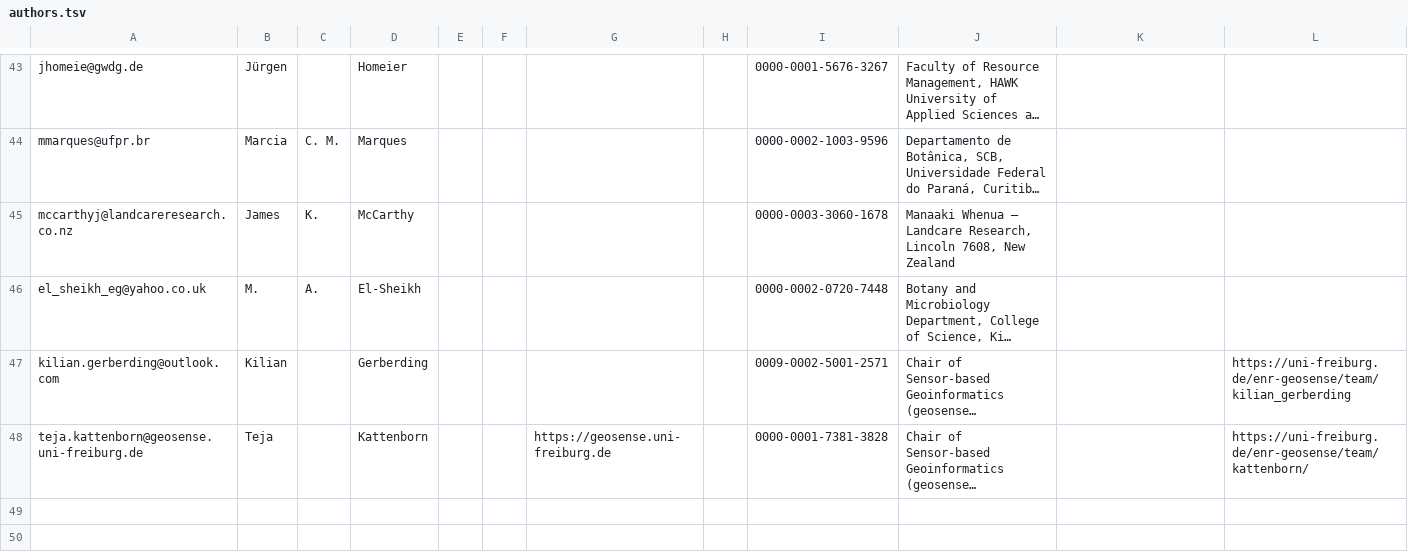
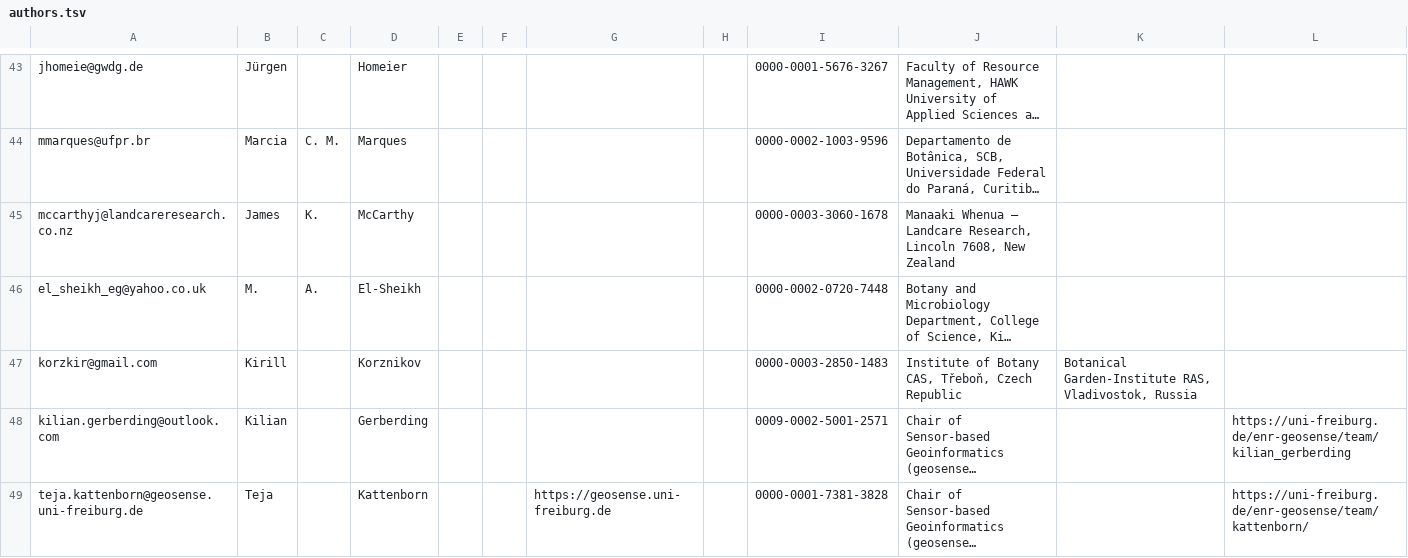
Before and after one commit to GeoSense-Freiburg/global-traits, a TSV file: static/authors.tsv, drawn as a sheet; only a part is shown, gaps mark what is left out; long unchanged cells end in …; the diff names each change by its address in the sheet, - before the commit and + after, or states it on an @@ line.

Commit message:
Add Kirill to author list

```diff
--- a/static/authors.tsv
+++ b/static/authors.tsv
+row 47: korzkir@gmail.com | Kirill |  | Korznikov |  |  |  |  | 0000-0003-2850-1483 | Institute of Botany CAS, Třeboň, Czech Republic | Botanical Garden-Institute RAS, Vladivostok, Russia
```
